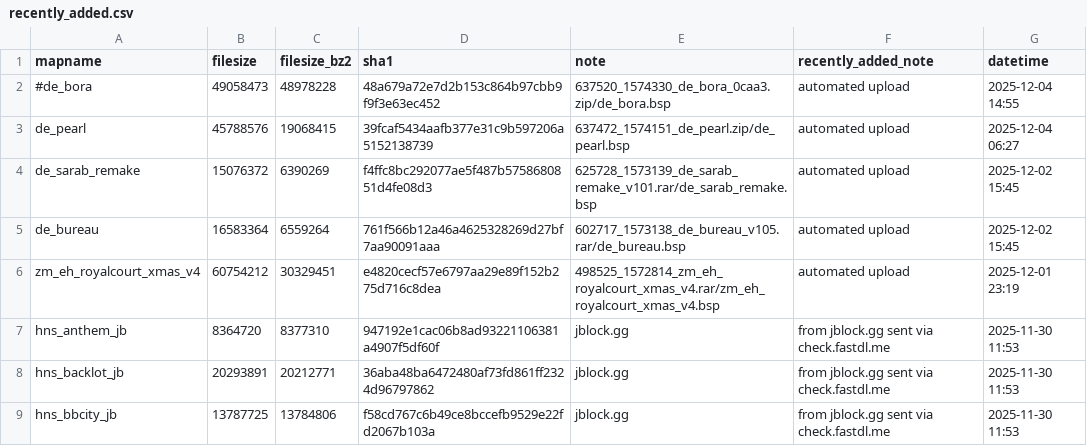
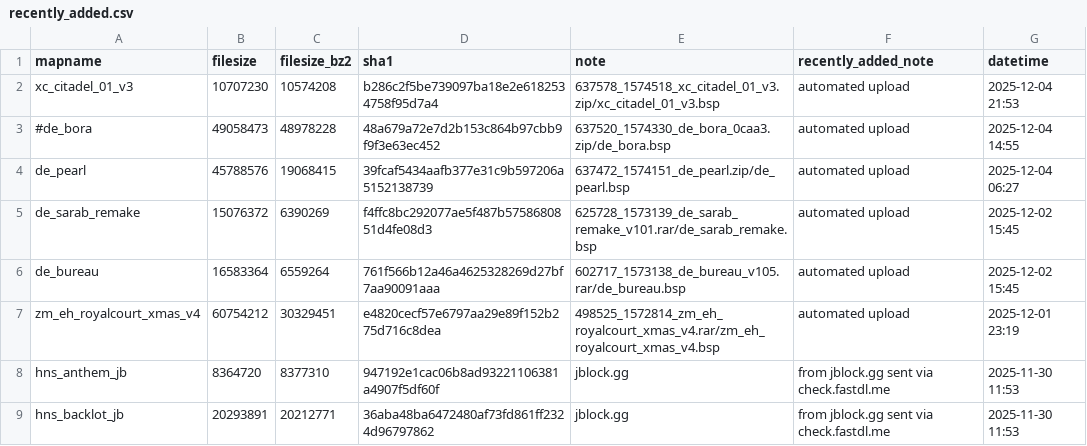
Before and after one commit to srcwr/maps-cstrike, a CSV file: recently_added.csv, drawn as a sheet; only a part is shown; the shorter side is filled out with more unchanged rows.

```diff
--- a/recently_added.csv
+++ b/recently_added.csv
@@ -1,2 +1,3 @@
 mapname,filesize,filesize_bz2,sha1,note,recently_added_note,datetime
+xc_citadel_01_v3,10707230,10574208,b286c2f5be739097ba18e2e6182534758f95d7a4,637578_1574518_xc_citadel_01_v3.zip/xc_citadel_01_v3.bsp,automated upload,2025-12-04 21:53
 #de_bora,49058473,48978228,48a679a72e7d2b153c864b97cbb9f9f3e63ec452,637520_1574330_de_bora_0caa3.zip/de_bora.bsp,automated upload,2025-12-04 14:55
```
Also changed, not shown: gamebanana-modified-times.csv, unprocessed/gamebanana-x-automatic.csv, 1 other file.
